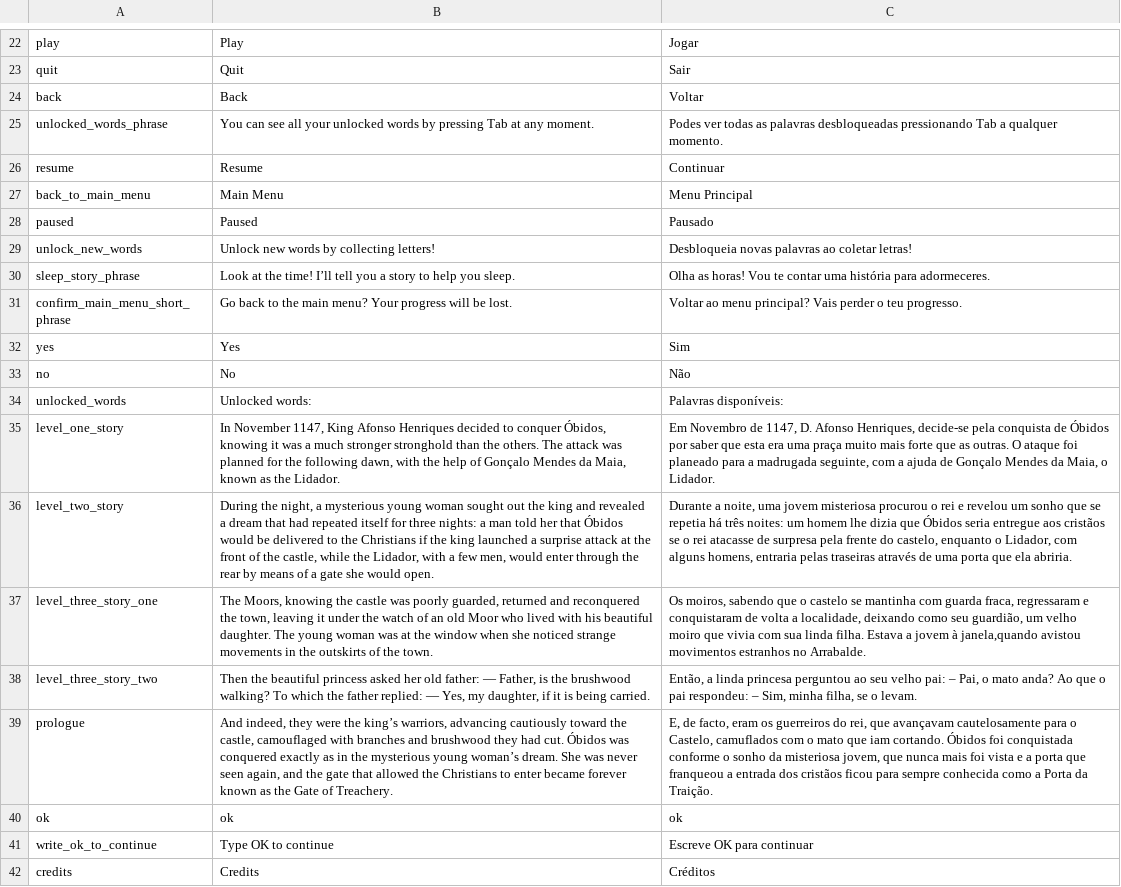
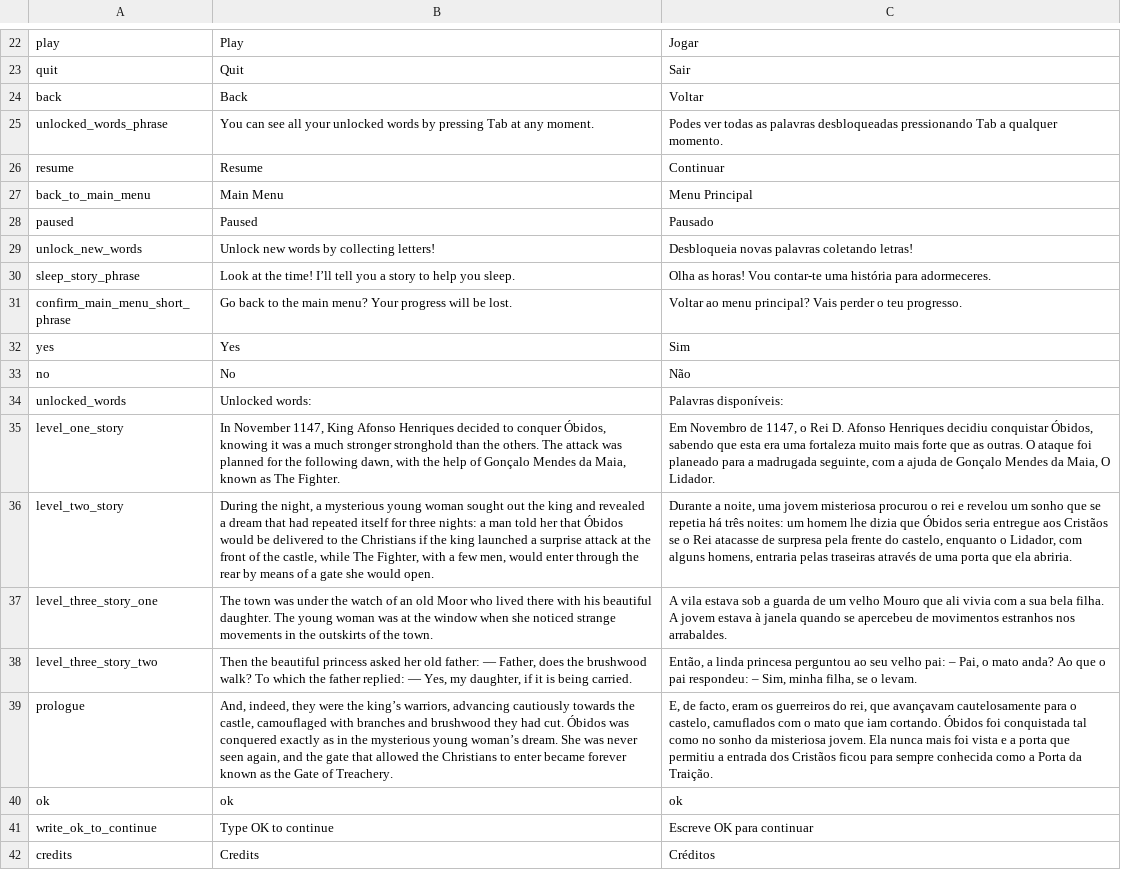
Before and after one commit to HienaDev/GatinhoObidos, a CSV file: Assets/StreamingAssets/localization_portuguese_english.csv, drawn as a sheet; only a part is shown, gaps mark what is left out; the diff covers the shown part only; the diff names each change by its address in the sheet, - before the commit and + after, or states it on an @@ line.

Commit message:
Fix localization

```diff
--- a/Assets/StreamingAssets/localization_portuguese_english.csv
+++ b/Assets/StreamingAssets/localization_portuguese_english.csv
-C29: Desbloqueia novas palavras ao coletar letras!
+C29: Desbloqueia novas palavras coletando letras!
-C30: …horas! Vou te contar uma história…
+C30: …horas! Vou contar-te uma história…
-B35: …known as the Lidador.
+B35: …known as The Fighter.
-C35: …de 1147, D. Afonso Henriques, decide-se pela conquista de Óbidos por saber que esta era uma praça muito mais forte que as outras. O ataque foi planeado para a madrugada seguinte, com a ajuda de Gonçalo Mendes da Maia, o Lidador.
+C35: …de 1147, o Rei D. Afonso Henriques decidiu conquistar Óbidos, sabendo que esta era uma fortaleza muito mais forte que as outras. O ataque foi planeado para a madrugada seguinte, com a ajuda de Gonçalo Mendes da Maia, O Lidador.
-B36: …castle, while the Lidador, with a…
+B36: …castle, while The Fighter, with a…
-C36: …entregue aos cristãos se o rei atacasse de…
+C36: …entregue aos Cristãos se o Rei atacasse de…
-B37: The Moors, knowing the castle was poorly guarded, returned and reconquered the town, leaving it under the watch of an old Moor who lived with his…
+B37: The town was under the watch of an old Moor who lived there with his…
-C37: Os moiros, sabendo que o castelo se mantinha com guarda fraca, regressaram e conquistaram de volta a localidade, deixando como seu guardião, um velho moiro que vivia com sua linda filha. Estava a jovem à janela,quando avistou movimentos estranhos no Arrabalde.
+C37: A vila estava sob a guarda de um velho Mouro que ali vivia com a sua bela filha. A jovem estava à janela quando se apercebeu de movimentos estranhos nos arrabaldes.
-B38: …— Father, is the brushwood walking? To which…
+B38: …— Father, does the brushwood walk? To which…
-B39: And indeed, they were the king’s warriors, advancing cautiously toward the castle,…
+B39: And, indeed, they were the king’s warriors, advancing cautiously towards the castle,…
-C39: …para o Castelo, camuflados com o mato que iam cortando. Óbidos foi conquistada conforme o sonho da misteriosa jovem, que nunca mais foi vista e a porta que franqueou a entrada dos cristãos ficou para…
+C39: …para o castelo, camuflados com o mato que iam cortando. Óbidos foi conquistada tal como no sonho da misteriosa jovem. Ela nunca mais foi vista e a porta que permitiu a entrada dos Cristãos ficou para…
```
Also changed, not shown: 12 added rows and 4 edited cells elsewhere in this file, 6 other files.
